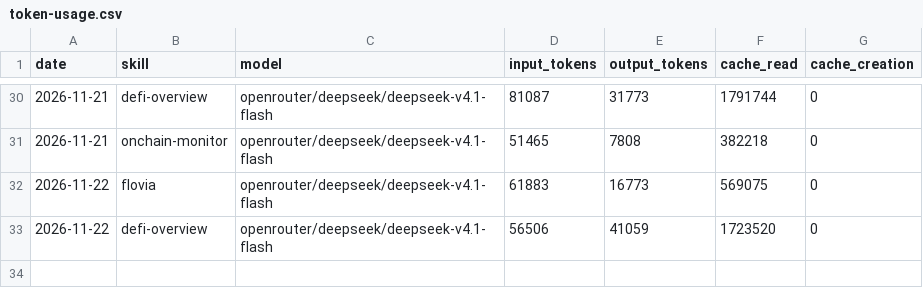
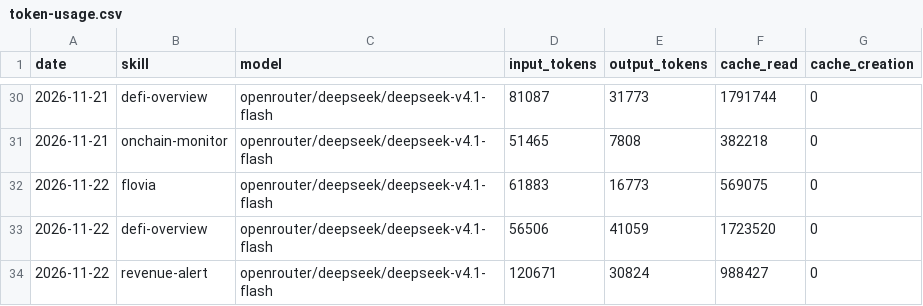
Before and after one commit to domosta/aeon, a CSV file: memory/token-usage.csv, drawn as a sheet; only a part is shown, gaps mark what is left out; the diff names each change by its address in the sheet, - before the commit and + after, or states it on an @@ line.

Commit message:
chore(revenue-alert): auto-commit 2026-11-22

```diff
--- a/memory/token-usage.csv
+++ b/memory/token-usage.csv
+row 34: 2026-11-22 | revenue-alert | openrouter/deepseek/deepseek-v4.1-flash | 120671 | 30824 | 988427 | 0
```
Also changed, not shown: 4 other files.
